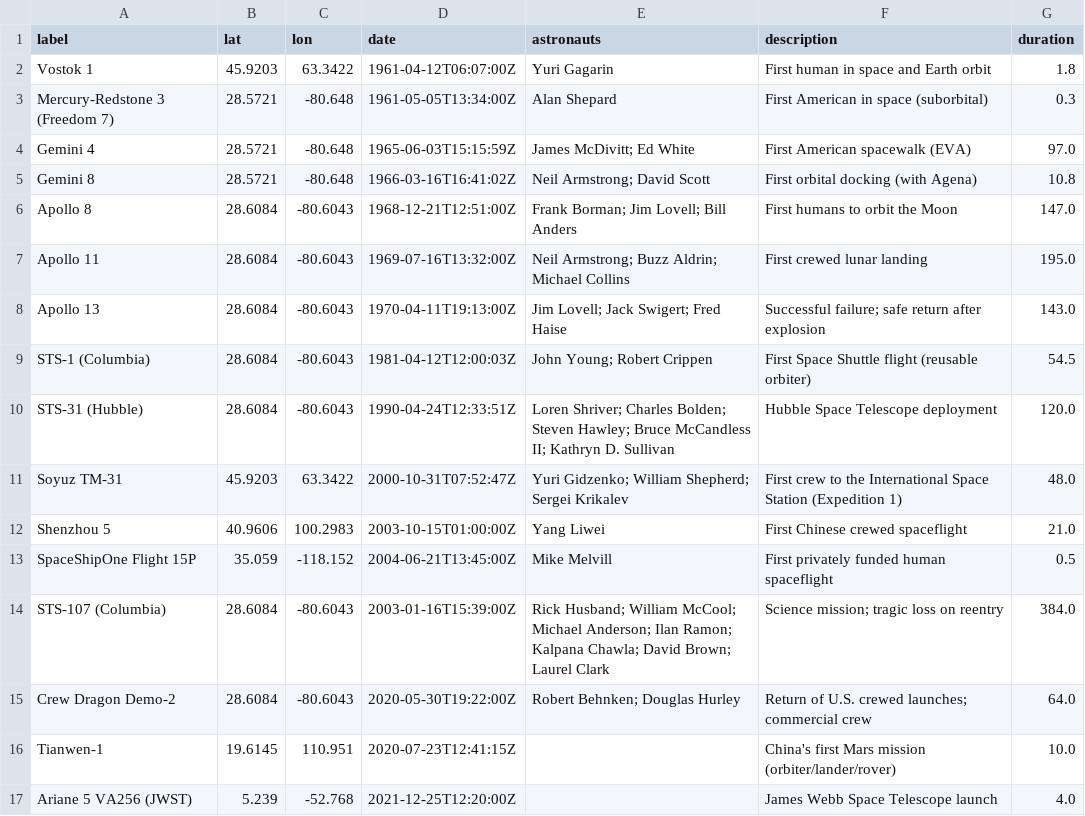
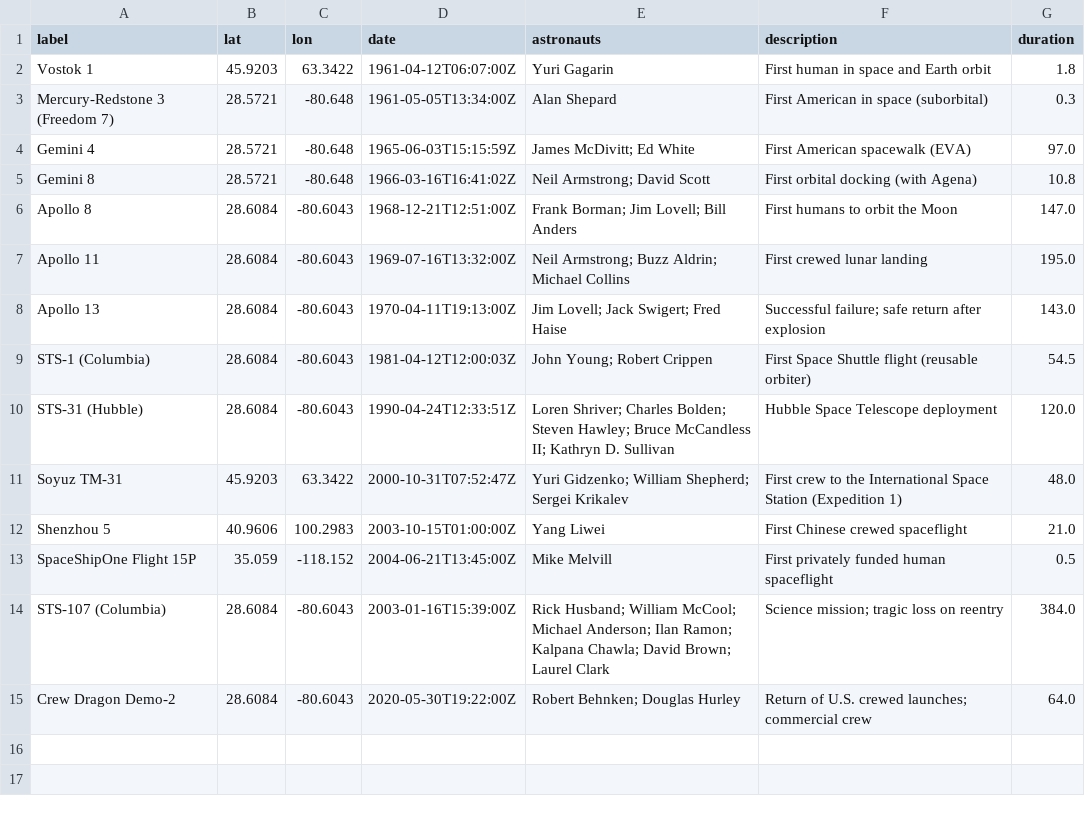
Before and after one commit to alex-h-tang/kosmoscope, a CSV file: frontend/public/data/influential_launches.csv, drawn as a sheet.

```diff
--- a/frontend/public/data/influential_launches.csv
+++ b/frontend/public/data/influential_launches.csv
@@ -15,3 +15 @@ STS-107 (Columbia),28.6084,-80.6043,2003-01-16T15:39:00Z,Rick Husband; William M
 Crew Dragon Demo-2,28.6084,-80.6043,2020-05-30T19:22:00Z,Robert Behnken; Douglas Hurley,Return of U.S. crewed launches; commercial crew,64.0
-Tianwen-1,19.6145,110.951,2020-07-23T12:41:15Z,,China's first Mars mission (orbiter/lander/rover),10.0
-Ariane 5 VA256 (JWST),5.239,-52.768,2021-12-25T12:20:00Z,,James Webb Space Telescope launch,4.0
```
Also changed, not shown: 2 other files.
